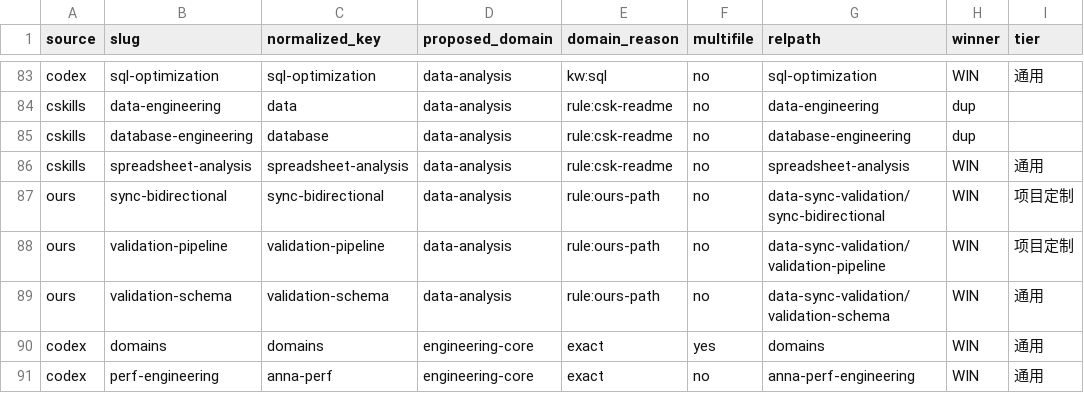
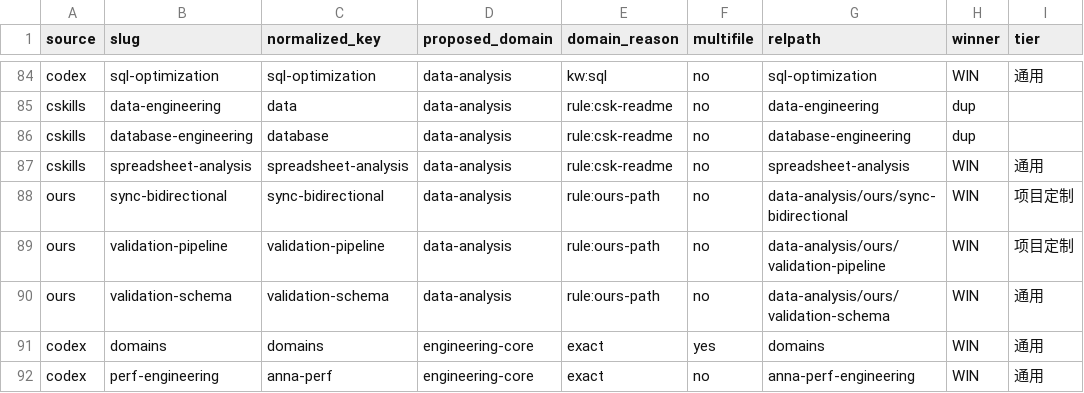
Before and after one commit to cass-2003/local-workflow-skill, a CSV file: skills/_merge-manifest.csv, drawn as a sheet; only a part is shown, gaps mark what is left out; the diff covers the shown part only.

```diff
--- a/skills/_merge-manifest.csv
+++ b/skills/_merge-manifest.csv
@@ -86,5 +87,5 @@ cskills,database-engineering,database,data-analysis,rule:csk-readme,no,database-
 cskills,spreadsheet-analysis,spreadsheet-analysis,data-analysis,rule:csk-readme,no,spreadsheet-analysis,WIN,通用
-ours,sync-bidirectional,sync-bidirectional,data-analysis,rule:ours-path,no,data-sync-validation/sync-bidirectional,WIN,项目定制
-ours,validation-pipeline,validation-pipeline,data-analysis,rule:ours-path,no,data-sync-validation/validation-pipeline,WIN,项目定制
-ours,validation-schema,validation-schema,data-analysis,rule:ours-path,no,data-sync-validation/validation-schema,WIN,通用
+ours,sync-bidirectional,sync-bidirectional,data-analysis,rule:ours-path,no,data-analysis/ours/sync-bidirectional,WIN,项目定制
+ours,validation-pipeline,validation-pipeline,data-analysis,rule:ours-path,no,data-analysis/ours/validation-pipeline,WIN,项目定制
+ours,validation-schema,validation-schema,data-analysis,rule:ours-path,no,data-analysis/ours/validation-schema,WIN,通用
 codex,domains,domains,engineering-core,exact,yes,domains,WIN,通用
```
Also changed, not shown: 1 added row and 39 edited cells elsewhere in this file, 9 other files.
